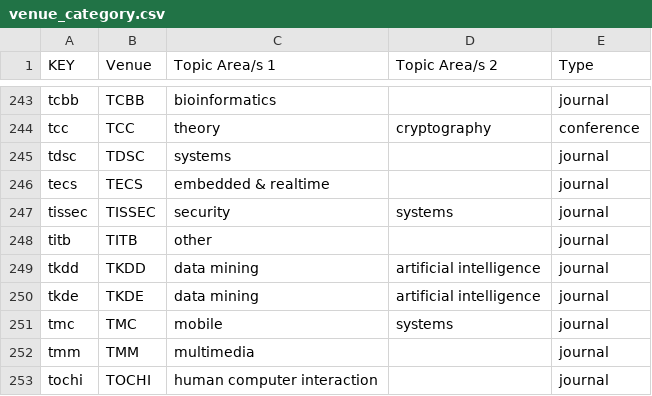
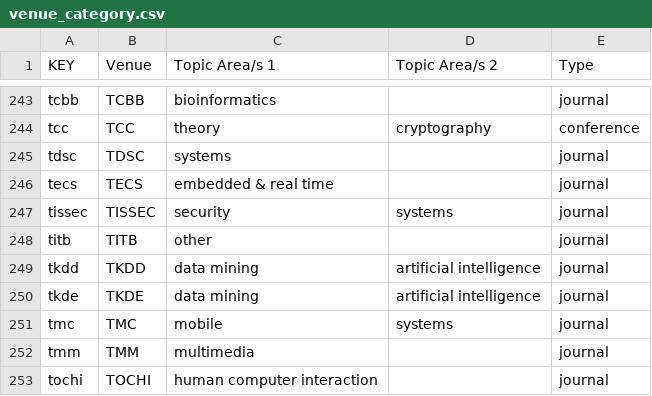
Before and after one commit to csmetrics/csmetrics.net, a CSV file: app/data/venue_category.csv, drawn as a sheet; only a part is shown, gaps mark what is left out.

Commit message:
fix typo in category

```diff
--- a/app/data/venue_category.csv
+++ b/app/data/venue_category.csv
@@ -245,3 +245,3 @@ tcc,TCC,theory,cryptography,conference
 tdsc,TDSC,systems,,journal
-tecs,TECS,embedded & realtime,,journal
+tecs,TECS,embedded & real time,,journal
 tissec,TISSEC,security,systems,journal
```
